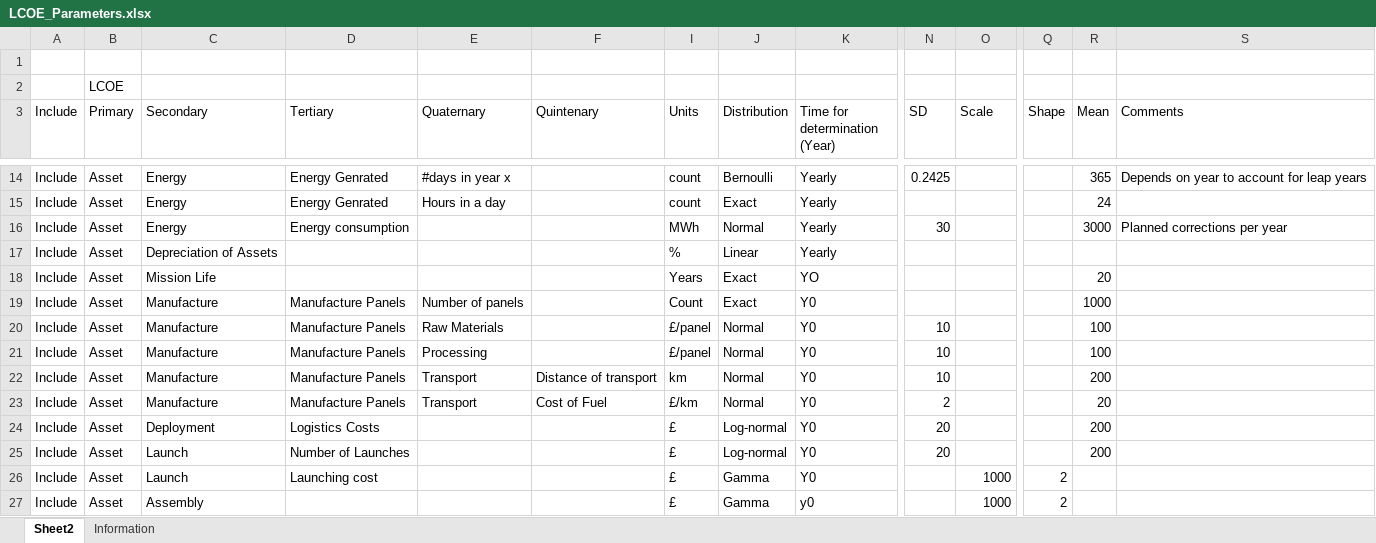
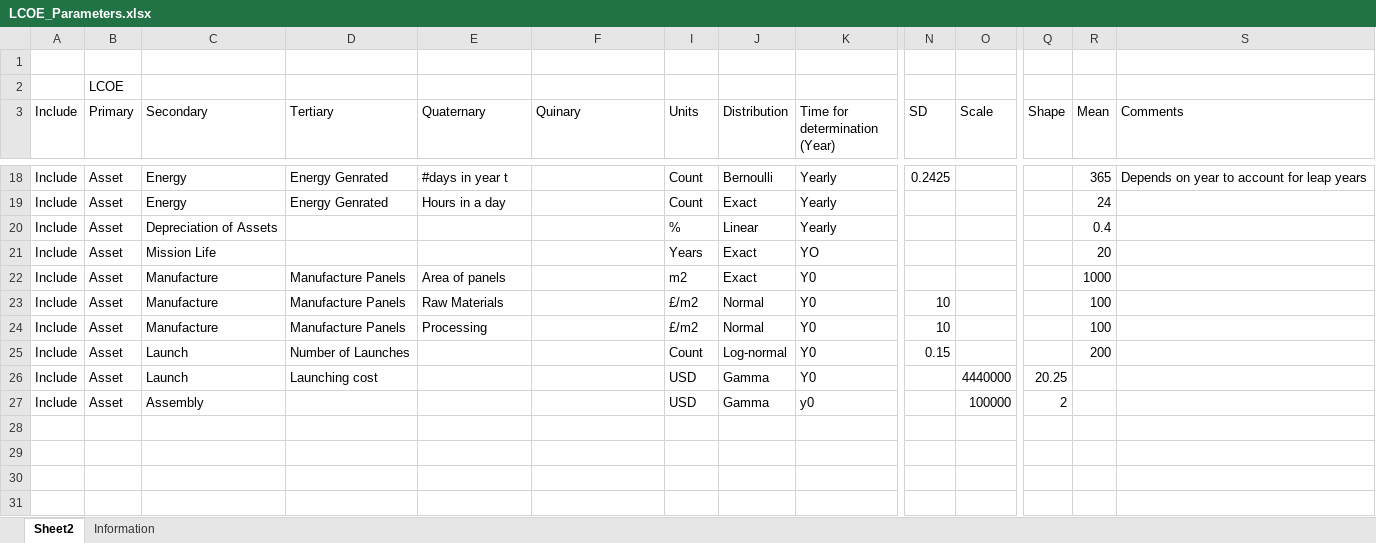
Before and after one commit to MTNebula/OPV_SBSP, an Excel workbook: data/LCOE_Parameters.xlsx, sheet Sheet2, drawn as a sheet; only a part is shown, gaps mark what is left out; values as stored, in another font and other column widths than the file's, no cell formats; table styles not drawn; removed rows and columns are numbered as before the commit, all else as after; rows hold the shown columns only; the diff covers the shown part only; the diff names each change by its address in the sheet, - before the commit and + after, or states it on an @@ line.

```diff
--- a/data/LCOE_Parameters.xlsx (sheet Sheet2)
+++ b/data/LCOE_Parameters.xlsx (sheet Sheet2)
-F3: Quintenary
+F3: Quinary
-E18 (Quaternary): #days in year x
+E18 (Quaternary): #days in year t
-I18:I19 (Units): count
+I18:I19 (Units): Count
-row 16: Include | Asset | Energy | Energy consumption |  |  | MWh | Normal | Yearly | 30 |  |  | 3000 | Planned corrections per year
-R20 (Mean): (empty)
+R20 (Mean): 0.4
-E22 (Quaternary): Number of panels
+E22 (Quaternary): Area of panels
-I22 (Units): Count
+I22 (Units): m2
-I23:I24 (Units): £/panel
+I23:I24 (Units): £/m2
-row 22: Include | Asset | Manufacture | Manufacture Panels | Transport | Distance of transport | km | Normal | Y0 | 10 |  |  | 200
-row 23: Include | Asset | Manufacture | Manufacture Panels | Transport | Cost of Fuel | £/km | Normal | Y0 | 2 |  |  | 20
-row 24: Include | Asset | Deployment | Logistics Costs |  |  | £ | Log-normal | Y0 | 20 |  |  | 200
-I25 (Units): £
+I25 (Units): Count
-N25 (SD): 20
+N25 (SD): 0.15
-I26:I27 (Units): £
+I26:I27 (Units): USD
-O26 (Scale): 1000
+O26 (Scale): 4440000
-Q26 (Shape): 2
+Q26 (Shape): 20.25
-O27 (Scale): 1000
+O27 (Scale): 100000
```
Also changed, not shown: 4 added rows and 29 edited cells elsewhere in this sheet, cell formats, hidden cells, 1 other file.
